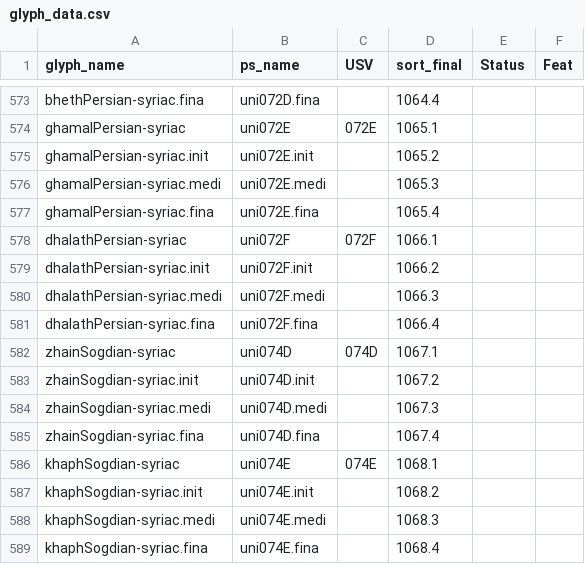
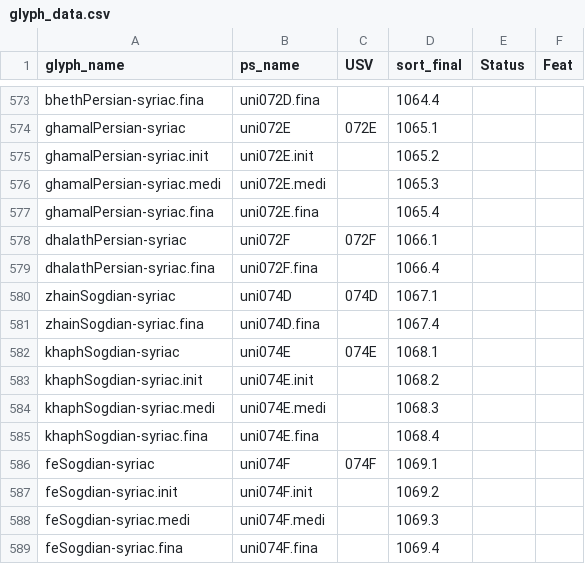
Before and after one commit to silnrsi/font-idiqlat, a CSV file: source/glyph_data.csv, drawn as a sheet; only a part is shown, gaps mark what is left out; the shorter side is filled out with more unchanged rows; the diff names each change by its address in the sheet, - before the commit and + after, or states it on an @@ line.

Commit message:
Add 20 glyph slots for 6 Persian and Sogdian characters per request. Still need creating properly.

```diff
--- a/source/glyph_data.csv
+++ b/source/glyph_data.csv
-row 579: dhalathPersian-syriac.init | uni072F.init |  | 1066.2
-row 580: dhalathPersian-syriac.medi | uni072F.medi |  | 1066.3
-row 583: zhainSogdian-syriac.init | uni074D.init |  | 1067.2
-row 584: zhainSogdian-syriac.medi | uni074D.medi |  | 1067.3
```
Also changed, not shown: 53 other files.
